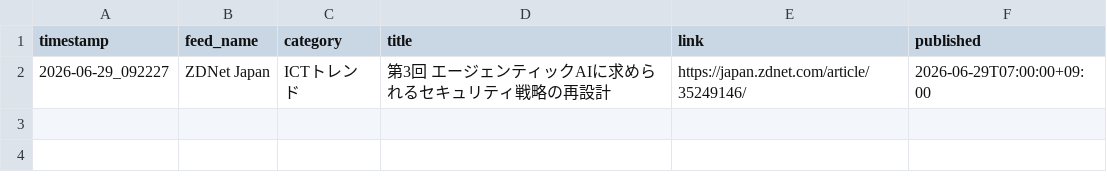
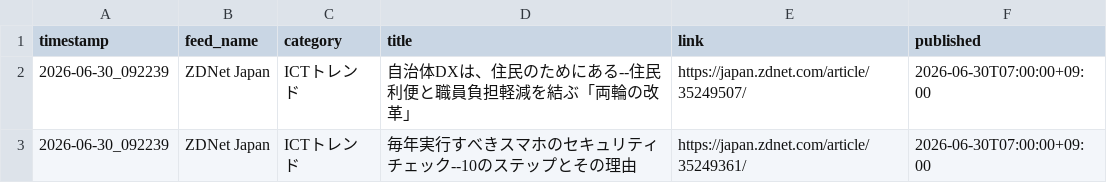
Before and after one commit to Keita50/rss_monitor, a CSV file: data/latest.csv, drawn as a sheet.

```diff
--- a/data/latest.csv
+++ b/data/latest.csv
@@ -1,2 +1,3 @@
 timestamp,feed_name,category,title,link,published
-2026-06-29_092227,ZDNet Japan,ICTトレンド,第3回 エージェンティックAIに求められるセキュリティ戦略の再設計,https://japan.zdnet.com/article/35249146/,2026-06-29T07:00:00+09:00
+2026-06-30_092239,ZDNet Japan,ICTトレンド,自治体DXは、住民のためにある--住民利便と職員負担軽減を結ぶ「両輪の改革」,https://japan.zdnet.com/article/35249507/,2026-06-30T07:00:00+09:00
+2026-06-30_092239,ZDNet Japan,ICTトレンド,毎年実行すべきスマホのセキュリティチェック--10のステップとその理由,https://japan.zdnet.com/article/35249361/,2026-06-30T07:00:00+09:00
```
Also changed, not shown: 2 other files.
